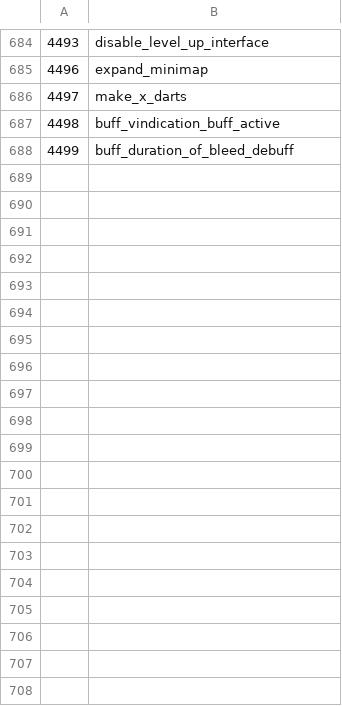
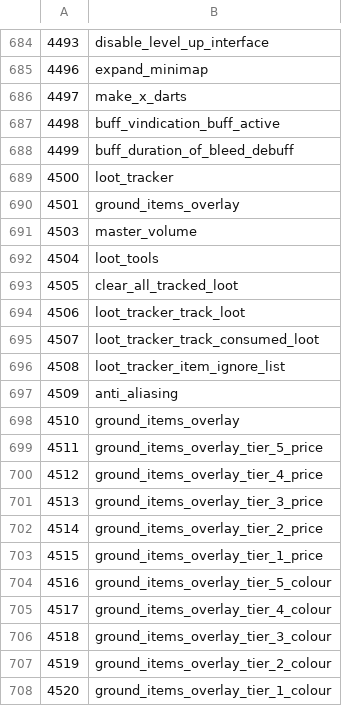
Before and after one commit to ThatGamerBlue/cs2-decompiler, a TSV file: src/main/resources/org/runestar/cs2/struct-names.tsv, drawn as a sheet; only a part is shown, gaps mark what is left out; the diff covers the shown part only.

Commit message:
Update names

```diff
--- a/src/main/resources/org/runestar/cs2/struct-names.tsv
+++ b/src/main/resources/org/runestar/cs2/struct-names.tsv
@@ -688 +688,21 @@
 4499	buff_duration_of_bleed_debuff
+4500	loot_tracker
+4501	ground_items_overlay
+4503	master_volume
+4504	loot_tools
+4505	clear_all_tracked_loot
+4506	loot_tracker_track_loot
+4507	loot_tracker_track_consumed_loot
+4508	loot_tracker_item_ignore_list
+4509	anti_aliasing
+4510	ground_items_overlay
+4511	ground_items_overlay_tier_5_price
+4512	ground_items_overlay_tier_4_price
+4513	ground_items_overlay_tier_3_price
+4514	ground_items_overlay_tier_2_price
+4515	ground_items_overlay_tier_1_price
+4516	ground_items_overlay_tier_5_colour
+4517	ground_items_overlay_tier_4_colour
+4518	ground_items_overlay_tier_3_colour
+4519	ground_items_overlay_tier_2_colour
+4520	ground_items_overlay_tier_1_colour
```
Also changed, not shown: 10 added rows elsewhere in this file, src/main/resources/org/runestar/cs2/graphic-names.tsv, src/main/resources/org/runestar/cs2/loc-names.tsv, 5 other files.
